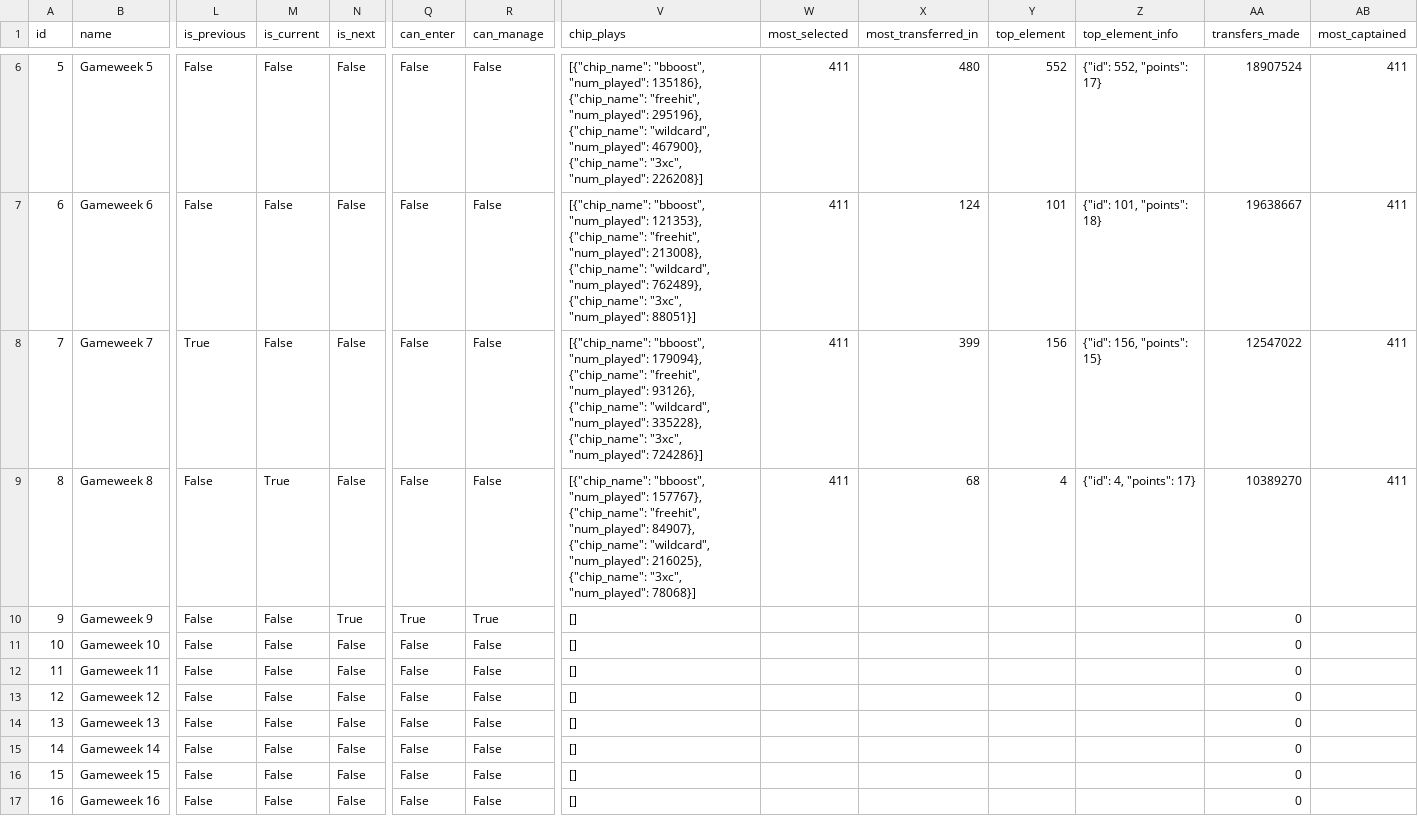
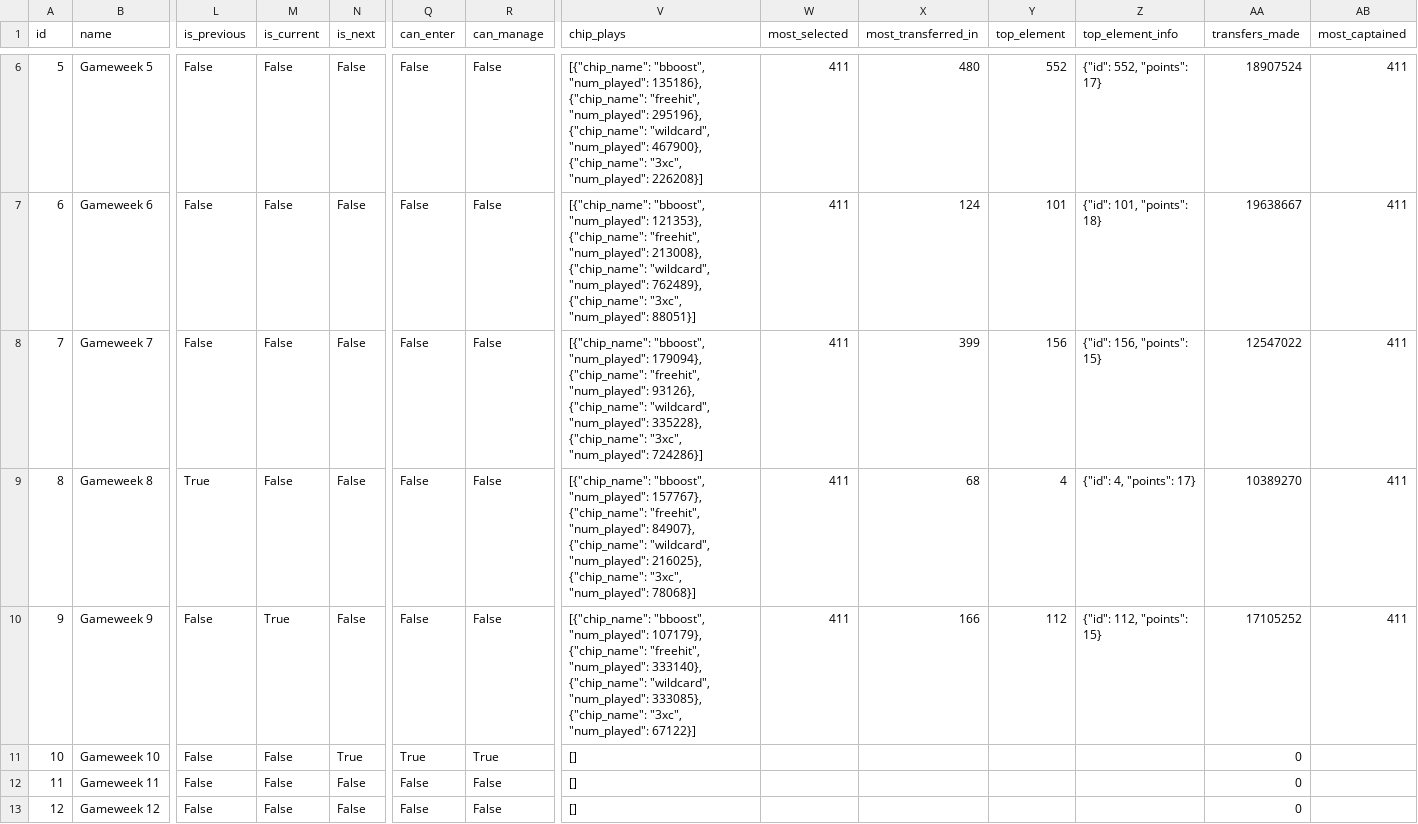
Before and after one commit to adi-stefan-goku/FPL-inatorul, a CSV file: data/gameweeks.csv, drawn as a sheet; only a part is shown, gaps mark what is left out; the shorter side is filled out with more unchanged rows; the diff covers the shown part only; the diff names each change by its address in the sheet, - before the commit and + after, or states it on an @@ line.

```diff
--- a/data/gameweeks.csv
+++ b/data/gameweeks.csv
-L8 (is_previous): True
+L8 (is_previous): False
-L9 (is_previous): False
+L9 (is_previous): True
-M9 (is_current): True
+M9 (is_current): False
-M10 (is_current): False
+M10 (is_current): True
-N10 (is_next): True
+N10 (is_next): False
-Q10 (can_enter): True
+Q10 (can_enter): False
-R10 (can_manage): True
+R10 (can_manage): False
-V10 (chip_plays): []
+V10 (chip_plays): [{"chip_name": "bboost", "num_played": 107179}, {"chip_name": "freehit", "num_played": 333140}, {"chip_name": "wildcard", "num_played": 333085}, {"chip_name": "3xc", "num_played": 67122}]
-W10 (most_selected): (empty)
+W10 (most_selected): 411
-X10 (most_transferred_in): (empty)
+X10 (most_transferred_in): 166
-Y10 (top_element): (empty)
+Y10 (top_element): 112
-Z10 (top_element_info): (empty)
+Z10 (top_element_info): {"id": 112, "points": 15}
-AA10 (transfers_made): 0
+AA10 (transfers_made): 17105252
-AB10 (most_captained): (empty)
+AB10 (most_captained): 411
-N11 (is_next): False
+N11 (is_next): True
-Q11 (can_enter): False
+Q11 (can_enter): True
-R11 (can_manage): False
+R11 (can_manage): True
```
Also changed, not shown: 1 edited cell elsewhere in this file, data/player_past_seasons.csv, data/players.csv, 5 other files.
